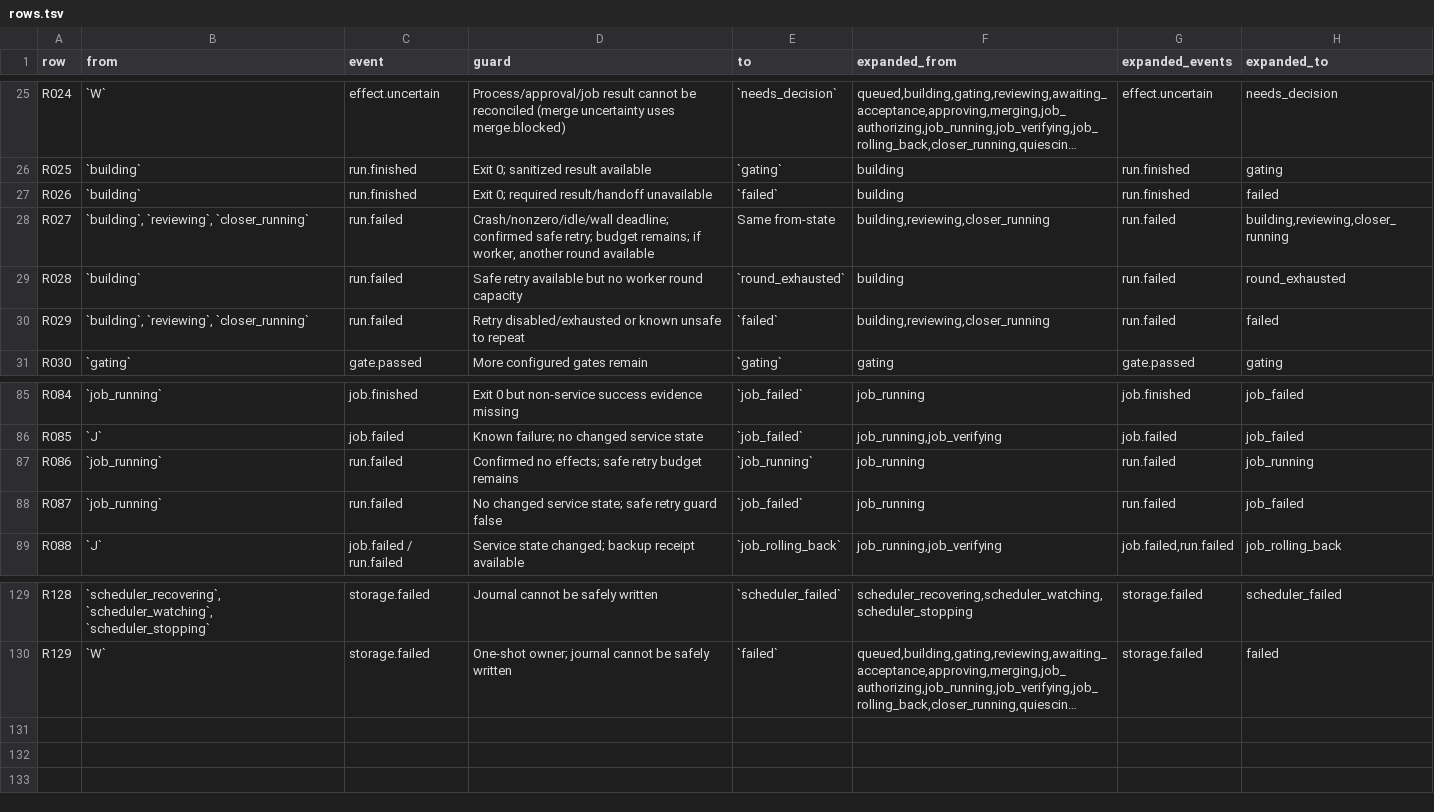
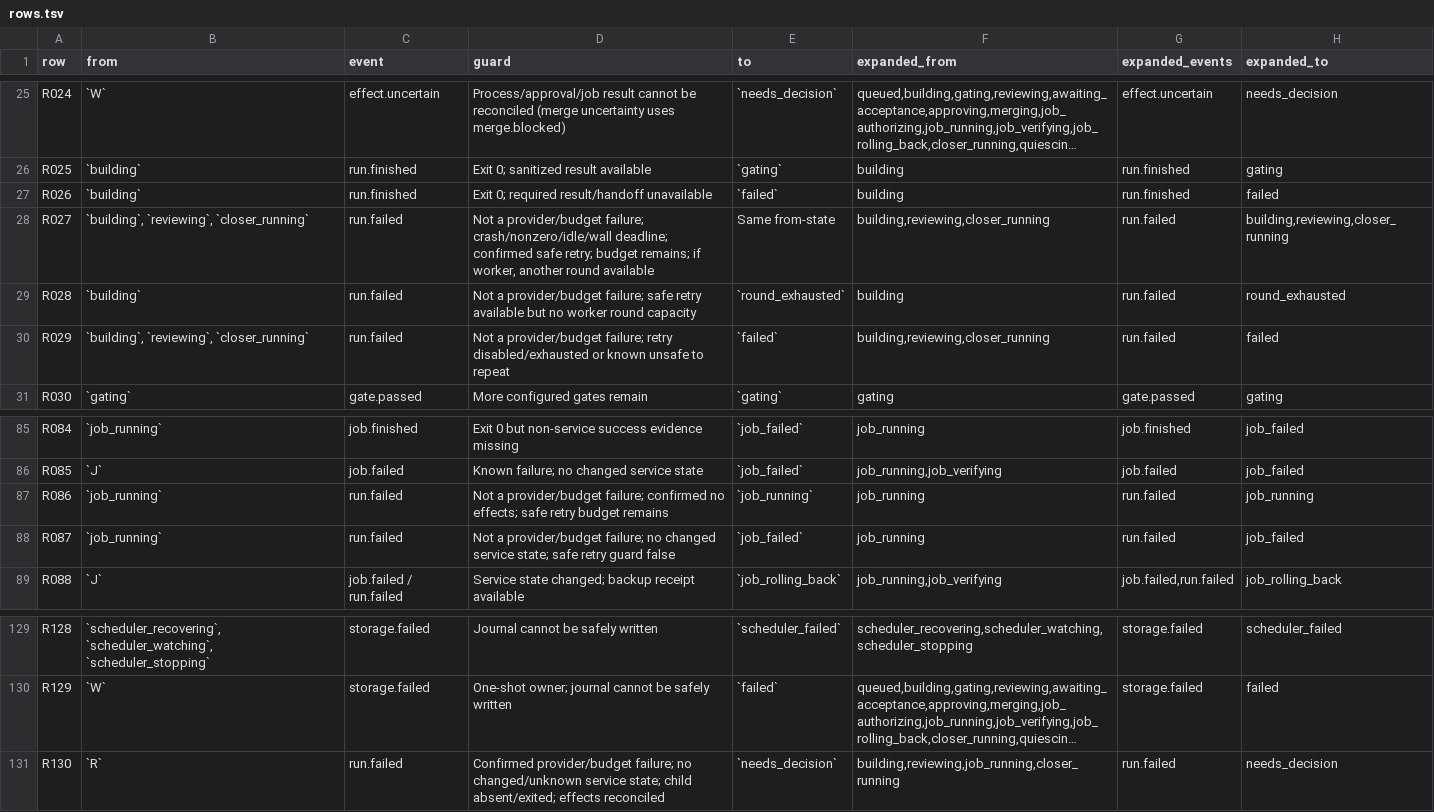
Before and after one commit to jcashell1989/corylus, a TSV file: formal/runner/rows.tsv, drawn as a sheet; only a part is shown, gaps mark what is left out; long unchanged cells end in …; the diff names each change by its address in the sheet, - before the commit and + after, or states it on an @@ line.

```diff
--- a/formal/runner/rows.tsv
+++ b/formal/runner/rows.tsv
-D28 (guard): Crash/nonzero/idle/wall deadline; confirmed…
+D28 (guard): Not a provider/budget failure; crash/nonzero/idle/wall deadline; confirmed…
-D29 (guard): Safe retry available…
+D29 (guard): Not a provider/budget failure; safe retry available…
-D30 (guard): Retry disabled/exhausted or…
+D30 (guard): Not a provider/budget failure; retry disabled/exhausted or…
-D87 (guard): Confirmed no effects;…
+D87 (guard): Not a provider/budget failure; confirmed no effects;…
-D88 (guard): No changed service…
+D88 (guard): Not a provider/budget failure; no changed service…
+row 131: R130 | `R` | run.failed | Confirmed provider/budget failure; no changed/unknown service state; child absent/exited; effects reconciled | `needs_decision` | building,reviewing,job_running,closer_running | run.failed | needs_decision
```
Also changed, not shown: 5 other files.
